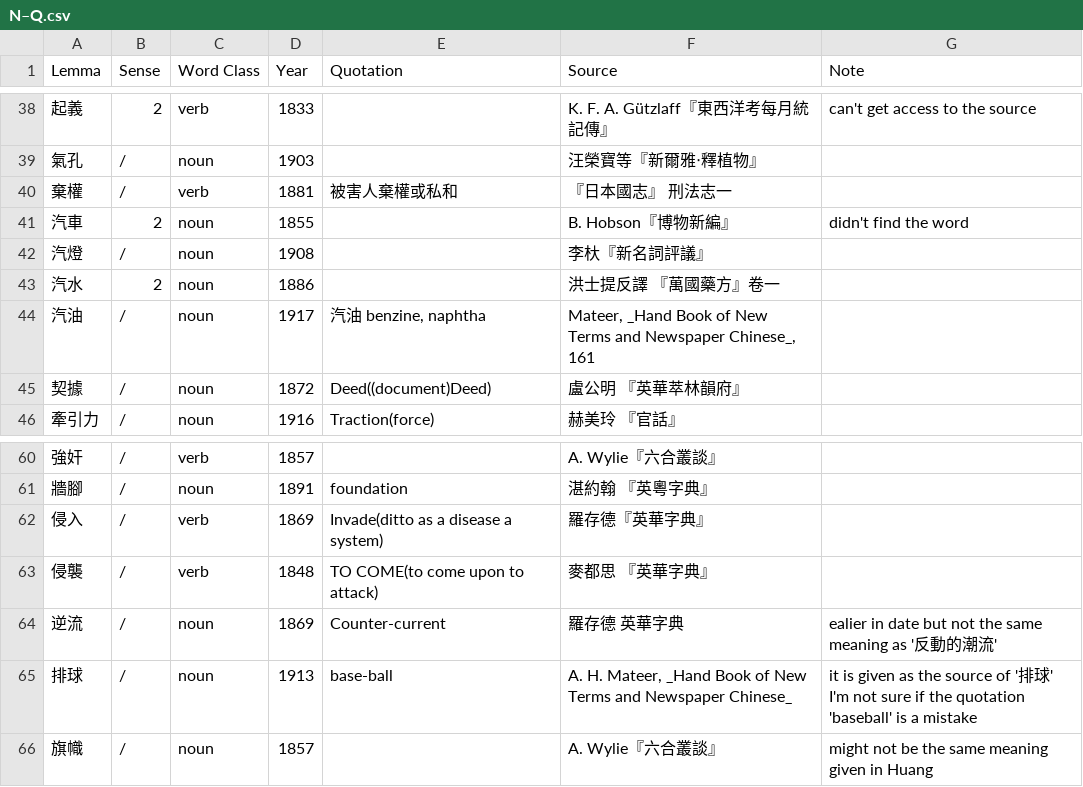
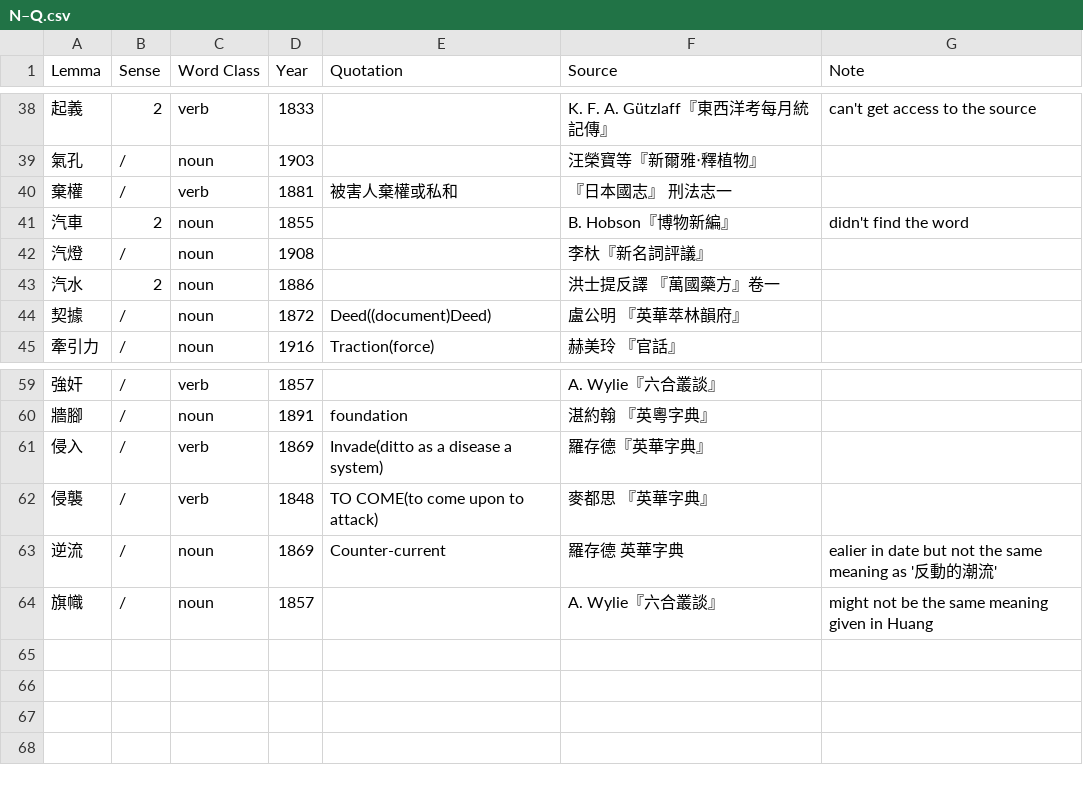
Before and after one commit to t18d/HuangSupplement, a CSV file: N–Q.csv, drawn as a sheet; only a part is shown, gaps mark what is left out.

Commit message:
Remove Mateer's 排球, meaning baseball or tennis
Ch'en Li-wei's (2019) dating is superseded by Huang's 1922.

```diff
--- a/N–Q.csv
+++ b/N–Q.csv
@@ -43,3 +43,2 @@ Lemma,Sense,Word Class,Year,Quotation,Source,Note
 汽水,2,noun,1886,,洪士提反譯 『萬國藥方』卷一,
-汽油,/,noun,1917,"汽油 benzine, naphtha","Mateer, _Hand Book of New Terms and Newspaper Chinese_, 161",
 契據,/,noun,1872,Deed((document)Deed),盧公明 『英華萃林韻府』,
@@ -64,3 +63,2 @@ Lemma,Sense,Word Class,Year,Quotation,Source,Note
 逆流,/,noun,1869,Counter-current,羅存德 英華字典,ealier in date but not the same meaning as '反動的潮流'
-排球,/,noun,1913,base-ball,"A. H. Mateer, _Hand Book of New Terms and Newspaper Chinese_", it is given as the source of '排球' I'm not sure if the quotation 'baseball' is a mistake
 旗幟,/,noun,1857,,A. Wylie『六合叢談』, might not be the same meaning given in Huang
```
Also changed, not shown: supplement.csv.
